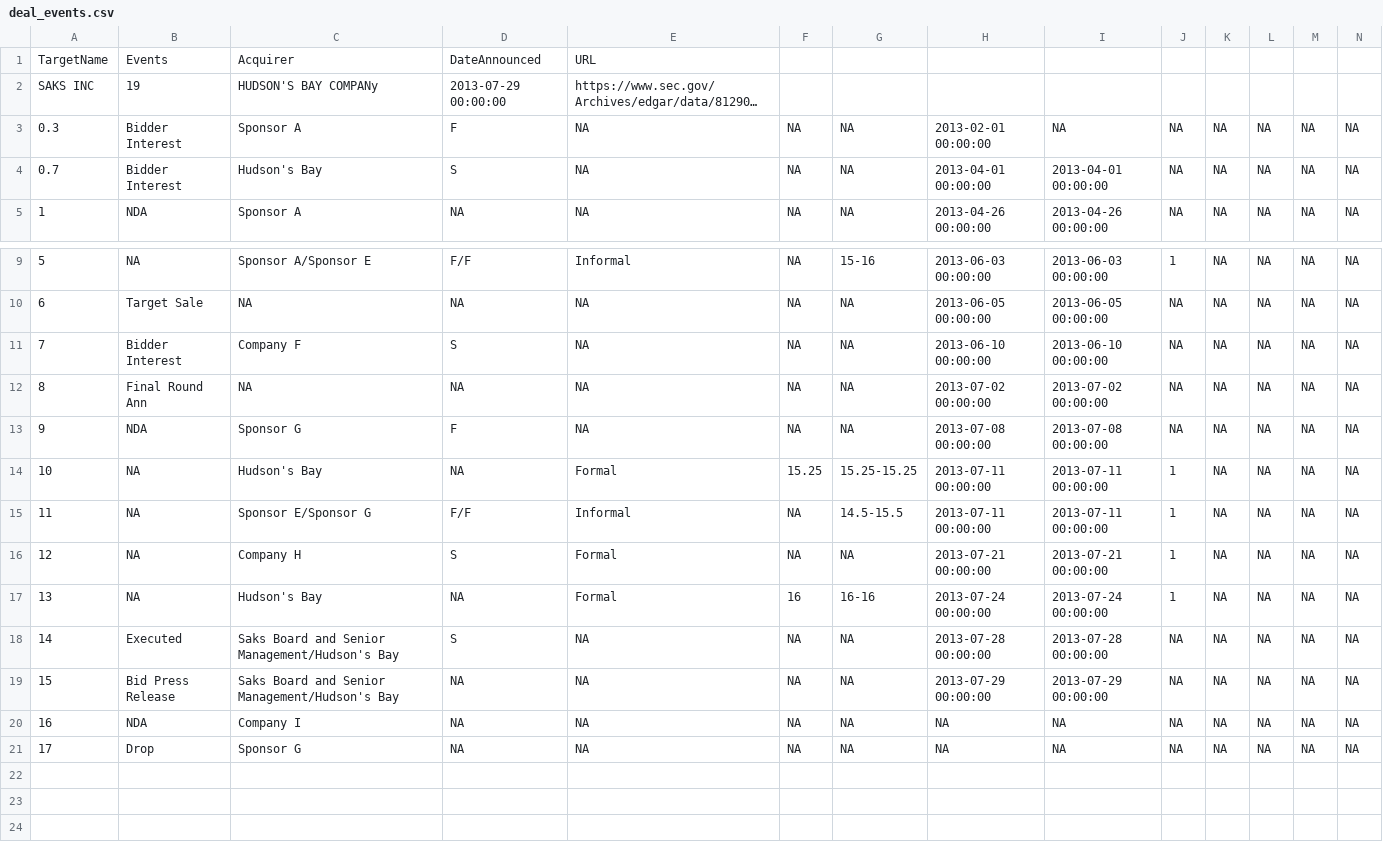
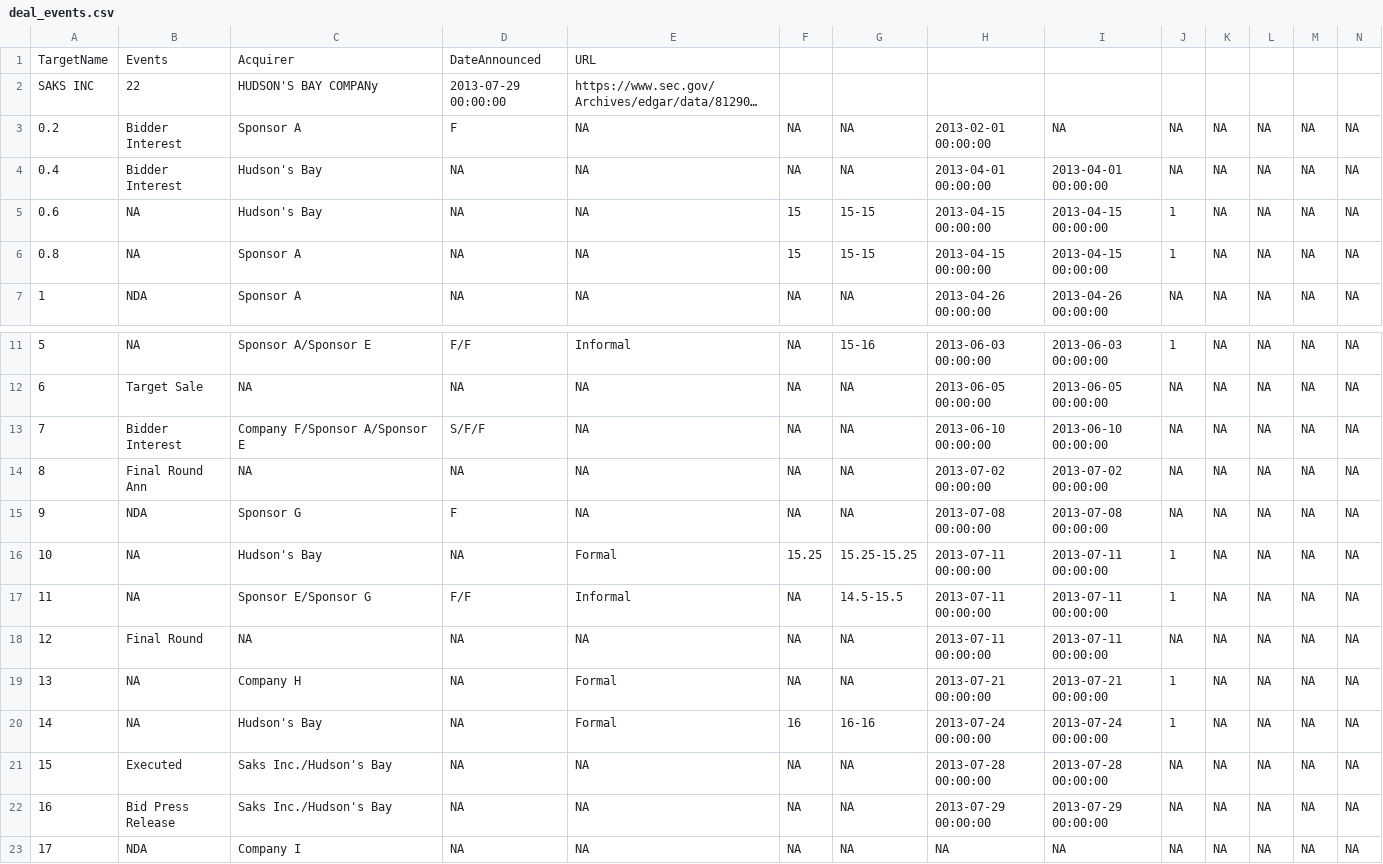
Before and after one commit to AustinJunyuLi/bids_pipeline, a CSV file: data/skill/saks/export/deal_events.csv, drawn as a sheet; only a part is shown, gaps mark what is left out; the shorter side is filled out with more unchanged rows; long unchanged cells end in …; addresses are those after the commit; the diff names each change by its address in the sheet, - before the commit and + after, or states it on an @@ line.

```diff
--- a/data/skill/saks/export/deal_events.csv
+++ b/data/skill/saks/export/deal_events.csv
-B2: 19
+B2: 22
@@ column A renumbered from row 3 down @@
-D4: S
+D4: NA
+row 5: 0.6 | NA | Hudson's Bay | NA | NA | 15 | 15-15 | 2013-04-15 00:00:00 | 2013-04-15 00:00:00 | 1 | NA | NA | NA | NA
+row 6: 0.8 | NA | Sponsor A | NA | NA | 15 | 15-15 | 2013-04-15 00:00:00 | 2013-04-15 00:00:00 | 1 | NA | NA | NA | NA
-C13: Company F
+C13: Company F/Sponsor A/Sponsor E
-D13: S
+D13: S/F/F
+row 18: 12 | Final Round | NA | NA | NA | NA | NA | 2013-07-11 00:00:00 | 2013-07-11 00:00:00 | NA | NA | NA | NA | NA
-D19: S
+D19: NA
-C21:C22: Saks Board and Senior Management/Hudson's Bay
+C21:C22: Saks Inc./Hudson's Bay
-D21: S
+D21: NA
```
Also changed, not shown: data/skill/imprivata/export/deal_events.csv, data/skill/penford/export/deal_events.csv, 47 other files.
